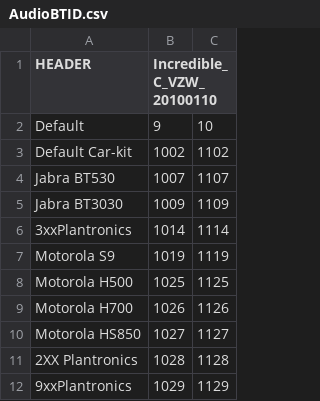
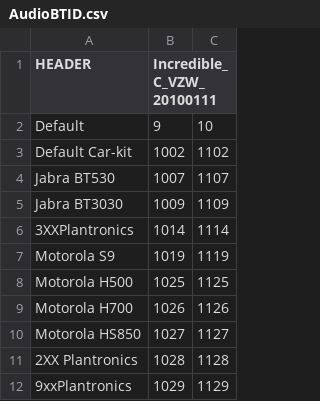
Before and after one commit to TheMuppets/proprietary_vendor_htc, a CSV file: inc/proprietary/AudioBTID.csv, drawn as a sheet; only a part is shown; the diff names each change by its address in the sheet, - before the commit and + after, or states it on an @@ line.

```diff
--- a/inc/proprietary/AudioBTID.csv
+++ b/inc/proprietary/AudioBTID.csv
-B1: Incredible_C_VZW_20100110
+B1: Incredible_C_VZW_20100111
-A6 (HEADER): 3xxPlantronics
+A6 (HEADER): 3XXPlantronics
```
Also changed, not shown: 19 other files.
